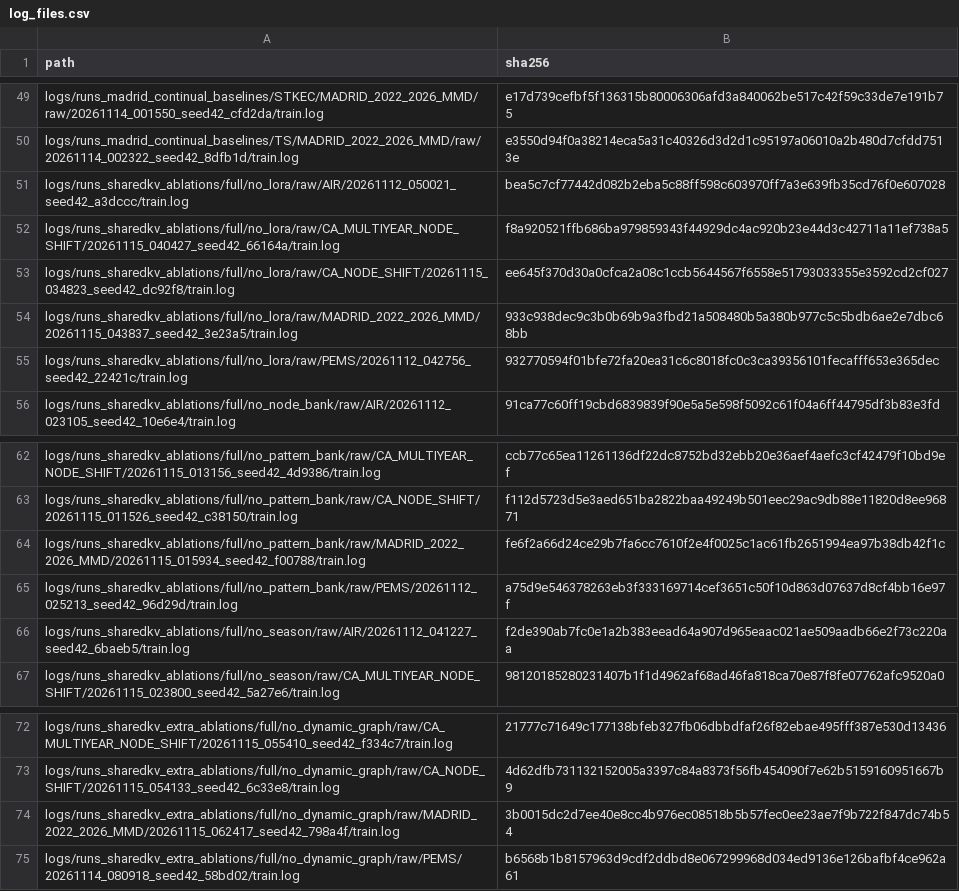
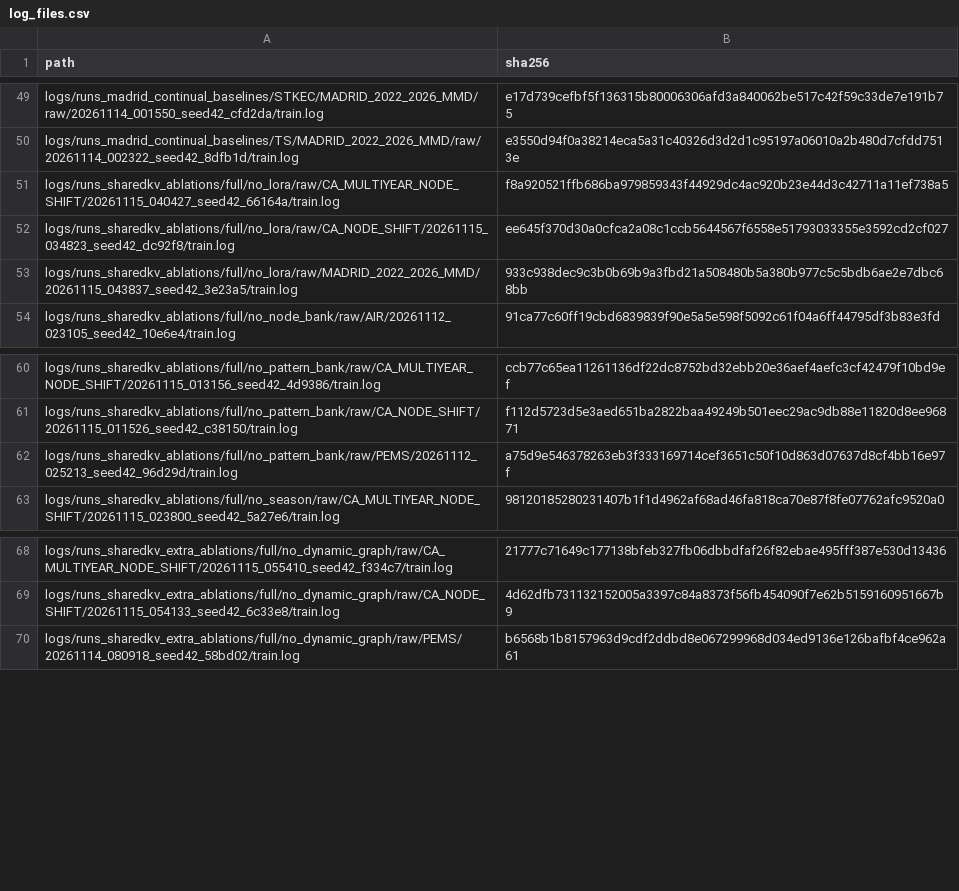
Before and after one commit to Cosinecos/DMRA, a CSV file: results/log_files.csv, drawn as a sheet; only a part is shown, gaps mark what is left out.

Commit message:
Withdraw eight archived Avg. cells that disagree with Figure 3
Clear the eight metric values from the ablation summary and remove the five previously withdrawn logs from both indexes. Drop the stale count in the README.

```diff
--- a/results/log_files.csv
+++ b/results/log_files.csv
@@ -50,3 +50,2 @@ logs/runs_madrid_continual_baselines/STKEC/MADRID_2022_2026_MMD/raw/20261114_001
 logs/runs_madrid_continual_baselines/TS/MADRID_2022_2026_MMD/raw/20261114_002322_seed42_8dfb1d/train.log,e3550d94f0a38214eca5a31c40326d3d2d1c95197a06010a2b480d7cfdd7513e
-logs/runs_sharedkv_ablations/full/no_lora/raw/AIR/20261112_050021_seed42_a3dccc/train.log,bea5c7cf77442d082b2eba5c88ff598c603970ff7a3e639fb35cd76f0e607028
 logs/runs_sharedkv_ablations/full/no_lora/raw/CA_MULTIYEAR_NODE_SHIFT/20261115_040427_seed42_66164a/train.log,f8a920521ffb686ba979859343f44929dc4ac920b23e44d3c42711a11ef738a5
@@ -54,3 +53,2 @@ logs/runs_sharedkv_ablations/full/no_lora/raw/CA_NODE_SHIFT/20261115_034823_seed
 logs/runs_sharedkv_ablations/full/no_lora/raw/MADRID_2022_2026_MMD/20261115_043837_seed42_3e23a5/train.log,933c938dec9c3b0b69b9a3fbd21a508480b5a380b977c5c5bdb6ae2e7dbc68bb
-logs/runs_sharedkv_ablations/full/no_lora/raw/PEMS/20261112_042756_seed42_22421c/train.log,932770594f01bfe72fa20ea31c6c8018fc0c3ca39356101fecafff653e365dec
 logs/runs_sharedkv_ablations/full/no_node_bank/raw/AIR/20261112_023105_seed42_10e6e4/train.log,91ca77c60ff19cbd6839839f90e5a5e598f5092c61f04a6ff44795df3b83e3fd
@@ -63,5 +61,3 @@ logs/runs_sharedkv_ablations/full/no_pattern_bank/raw/CA_MULTIYEAR_NODE_SHIFT/20
 logs/runs_sharedkv_ablations/full/no_pattern_bank/raw/CA_NODE_SHIFT/20261115_011526_seed42_c38150/train.log,f112d5723d5e3aed651ba2822baa49249b501eec29ac9db88e11820d8ee96871
-logs/runs_sharedkv_ablations/full/no_pattern_bank/raw/MADRID_2022_2026_MMD/20261115_015934_seed42_f00788/train.log,fe6f2a66d24ce29b7fa6cc7610f2e4f0025c1ac61fb2651994ea97b38db42f1c
 logs/runs_sharedkv_ablations/full/no_pattern_bank/raw/PEMS/20261112_025213_seed42_96d29d/train.log,a75d9e546378263eb3f333169714cef3651c50f10d863d07637d8cf4bb16e97f
-logs/runs_sharedkv_ablations/full/no_season/raw/AIR/20261112_041227_seed42_6baeb5/train.log,f2de390ab7fc0e1a2b383eead64a907d965eaac021ae509aadb66e2f73c220aa
 logs/runs_sharedkv_ablations/full/no_season/raw/CA_MULTIYEAR_NODE_SHIFT/20261115_023800_seed42_5a27e6/train.log,98120185280231407b1f1d4962af68ad46fa818ca70e87f8fe07762afc9520a0
@@ -73,3 +69,2 @@ logs/runs_sharedkv_extra_ablations/full/no_dynamic_graph/raw/CA_MULTIYEAR_NODE_S
 logs/runs_sharedkv_extra_ablations/full/no_dynamic_graph/raw/CA_NODE_SHIFT/20261115_054133_seed42_6c33e8/train.log,4d62dfb731132152005a3397c84a8373f56fb454090f7e62b5159160951667b9
-logs/runs_sharedkv_extra_ablations/full/no_dynamic_graph/raw/MADRID_2022_2026_MMD/20261115_062417_seed42_798a4f/train.log,3b0015dc2d7ee40e8cc4b976ec08518b5b57fec0ee23ae7f9b722f847dc74b54
 logs/runs_sharedkv_extra_ablations/full/no_dynamic_graph/raw/PEMS/20261114_080918_seed42_58bd02/train.log,b6568b1b8157963d9cdf2ddbd8e067299968d034ed9136e126bafbf4ce962a61
```
Also changed, not shown: results/ablations.csv, results/run_index.csv, 1 other file.
